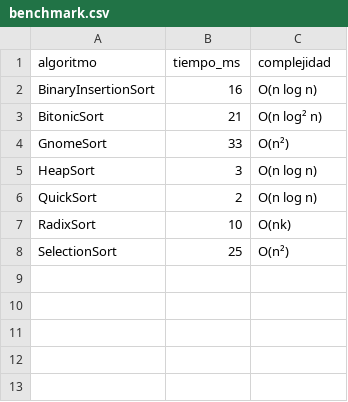
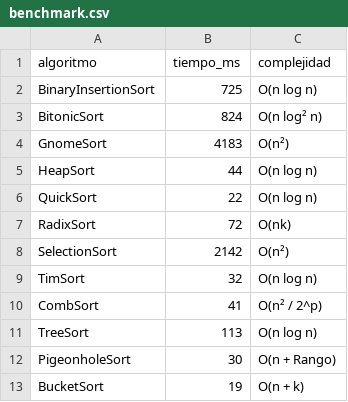
Before and after one commit to JohanC1970/Analisis-Algoritmos-Proy-Final-Financiero, a CSV file: data/benchmark.csv, drawn as a sheet.

Commit message:
chore: actualizar CSVs de benchmark/volumen y graficas generadas

```diff
--- a/data/benchmark.csv
+++ b/data/benchmark.csv
@@ -1,8 +1,13 @@
 algoritmo,tiempo_ms,complejidad
-BinaryInsertionSort,16,O(n log n)
-BitonicSort,21,O(n log² n)
-GnomeSort,33,O(n²)
-HeapSort,3,O(n log n)
-QuickSort,2,O(n log n)
-RadixSort,10,O(nk)
-SelectionSort,25,O(n²)
+BinaryInsertionSort,725,O(n log n)
+BitonicSort,824,O(n log² n)
+GnomeSort,4183,O(n²)
+HeapSort,44,O(n log n)
+QuickSort,22,O(n log n)
+RadixSort,72,O(nk)
+SelectionSort,2142,O(n²)
+TimSort,32,O(n log n)
+CombSort,41,O(n² / 2^p)
+TreeSort,113,O(n log n)
+PigeonholeSort,30,O(n + Rango)
+BucketSort,19,O(n + k)
```
Also changed, not shown: 3 other files.
